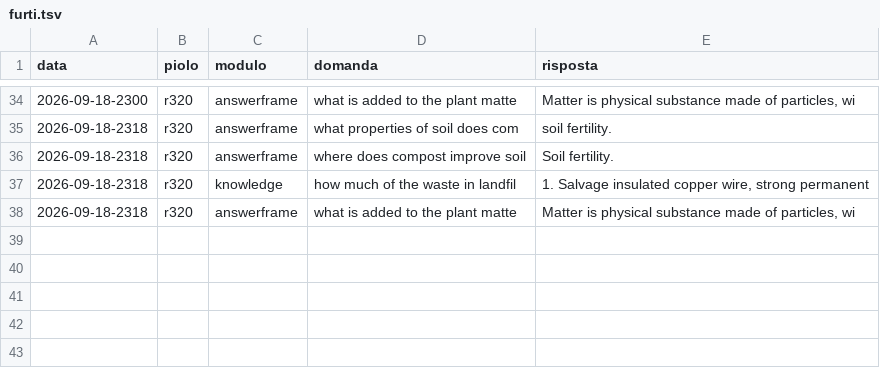
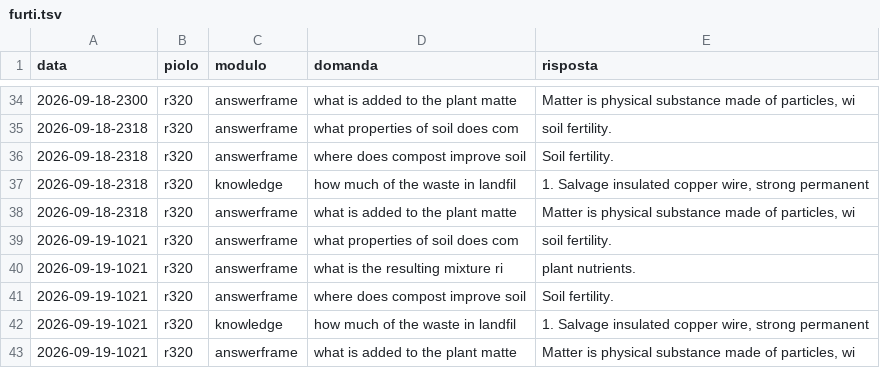
Before and after one commit to francescobianco/parrot0, a TSV file: docs/labs/prose-ladder/furti.tsv, drawn as a sheet; only a part is shown, gaps mark what is left out; the diff names each change by its address in the sheet, - before the commit and + after, or states it on an @@ line.

```diff
--- a/docs/labs/prose-ladder/furti.tsv
+++ b/docs/labs/prose-ladder/furti.tsv
+row 39: 2026-09-19-1021 | r320 | answerframe | what properties of soil does com | soil fertility.
+row 40: 2026-09-19-1021 | r320 | answerframe | what is the resulting mixture ri | plant nutrients.
+row 41: 2026-09-19-1021 | r320 | answerframe | where does compost improve soil | Soil fertility.
+row 42: 2026-09-19-1021 | r320 | knowledge | how much of the waste in landfil | 1. Salvage insulated copper wire, strong permanent
+row 43: 2026-09-19-1021 | r320 | answerframe | what is added to the plant matte | Matter is physical substance made of particles, wi
```
Also changed, not shown: 2 other files.
